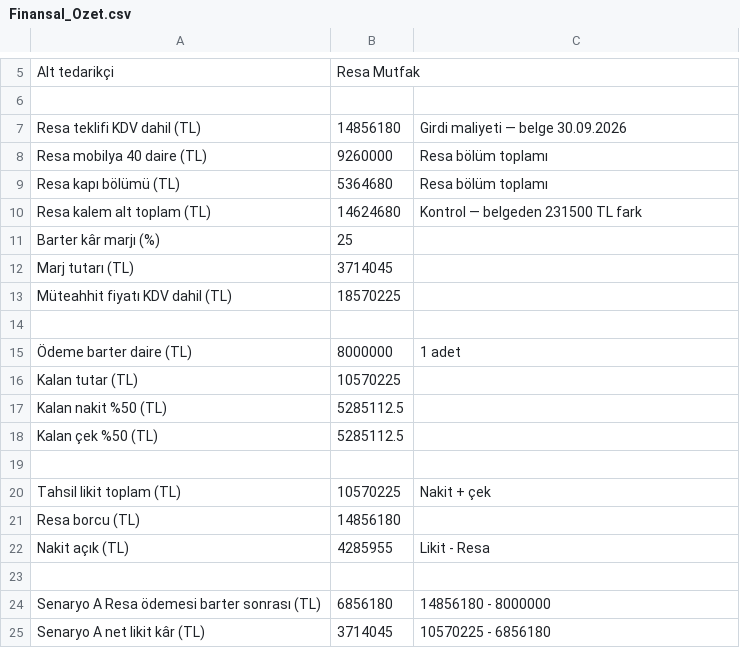
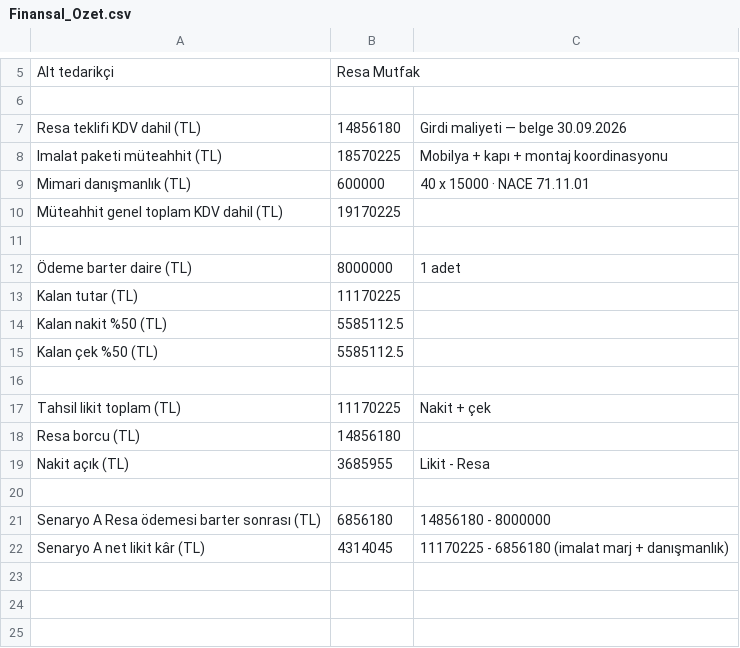
Before and after one commit to barsokrr/meka, a CSV file: metraj/yakup_polat_mobilya/Finansal_Ozet.csv, drawn as a sheet; only a part is shown, gaps mark what is left out.

```diff
--- a/metraj/yakup_polat_mobilya/Finansal_Ozet.csv
+++ b/metraj/yakup_polat_mobilya/Finansal_Ozet.csv
@@ -7,19 +7,16 @@ Alt tedarikçi,Resa Mutfak,
 Resa teklifi KDV dahil (TL),14856180,Girdi maliyeti — belge 30.09.2026
-Resa mobilya 40 daire (TL),9260000,Resa bölüm toplamı
-Resa kapı bölümü (TL),5364680,Resa bölüm toplamı
-Resa kalem alt toplam (TL),14624680,Kontrol — belgeden 231500 TL fark
-Barter kâr marjı (%),25,
-Marj tutarı (TL),3714045,
-Müteahhit fiyatı KDV dahil (TL),18570225,
+Imalat paketi müteahhit (TL),18570225,Mobilya + kapı + montaj koordinasyonu
+Mimari danışmanlık (TL),600000,40 x 15000 · NACE 71.11.01
+Müteahhit genel toplam KDV dahil (TL),19170225,
 ,,
 Ödeme barter daire (TL),8000000,1 adet
-Kalan tutar (TL),10570225,
-Kalan nakit %50 (TL),5285112.5,
-Kalan çek %50 (TL),5285112.5,
+Kalan tutar (TL),11170225,
+Kalan nakit %50 (TL),5585112.5,
+Kalan çek %50 (TL),5585112.5,
 ,,
-Tahsil likit toplam (TL),10570225,Nakit + çek
+Tahsil likit toplam (TL),11170225,Nakit + çek
 Resa borcu (TL),14856180,
-Nakit açık (TL),4285955,Likit - Resa
+Nakit açık (TL),3685955,Likit - Resa
 ,,
 Senaryo A Resa ödemesi barter sonrası (TL),6856180,14856180 - 8000000
-Senaryo A net likit kâr (TL),3714045,10570225 - 6856180
+Senaryo A net likit kâr (TL),4314045,11170225 - 6856180 (imalat marj + danışmanlık)
```
Also changed, not shown: metraj/yakup_polat_mobilya/Isveren_Teklif_Yakup_Polat.csv, metraj/yakup_polat_mobilya/Teklif_Kalem_Kirilimi.csv, 11 other files.
